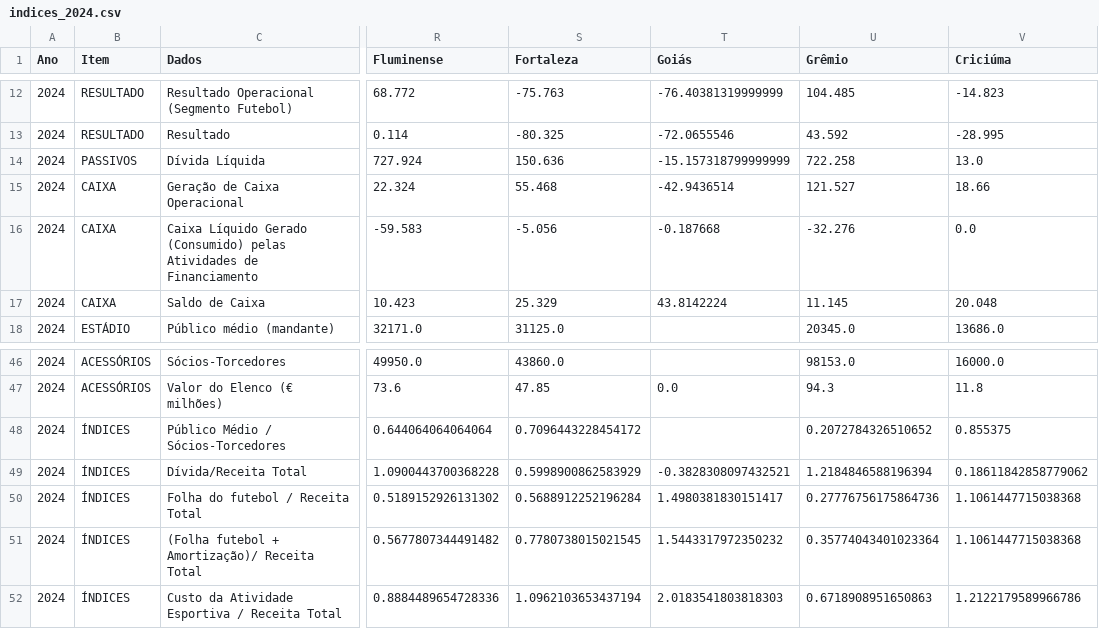
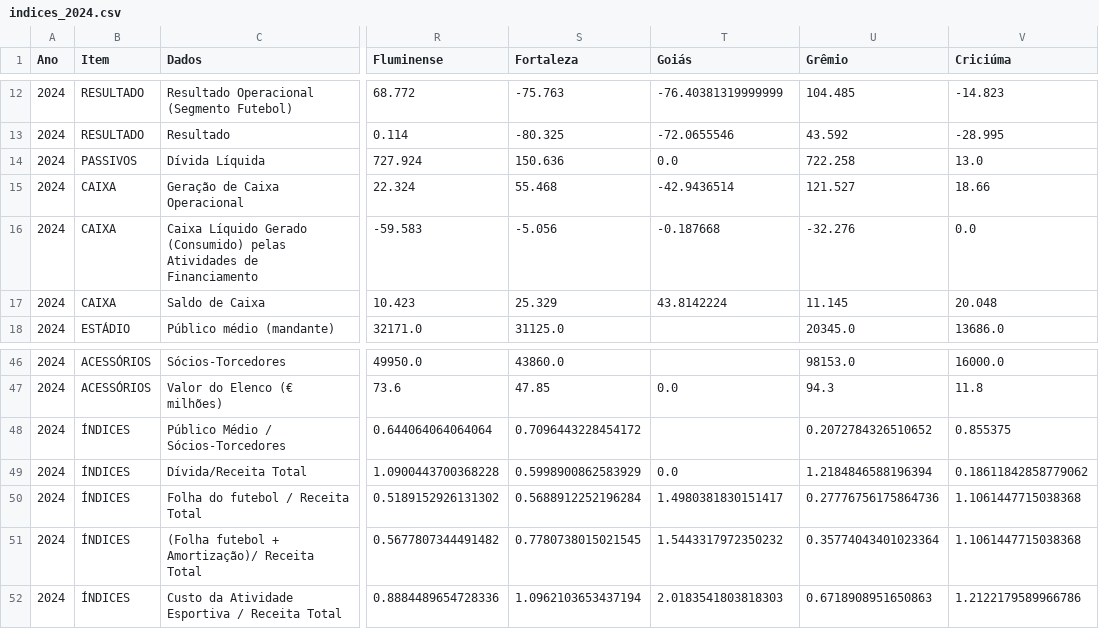
Before and after one commit to JAmerico1898/football-clubs-financials, a CSV file: public/data/indices_2024.csv, drawn as a sheet; only a part is shown, gaps mark what is left out; the diff names each change by its address in the sheet, - before the commit and + after, or states it on an @@ line.

```diff
--- a/public/data/indices_2024.csv
+++ b/public/data/indices_2024.csv
-T14 (Goiás): -15.157318799999999
+T14 (Goiás): 0.0
-T49 (Goiás): -0.3828308097432521
+T49 (Goiás): 0.0
```
Also changed, not shown: public/data/Evolução_Liga.csv, public/data/Painel_Consolidado_Moeda_Cte.csv, 8 other files.
